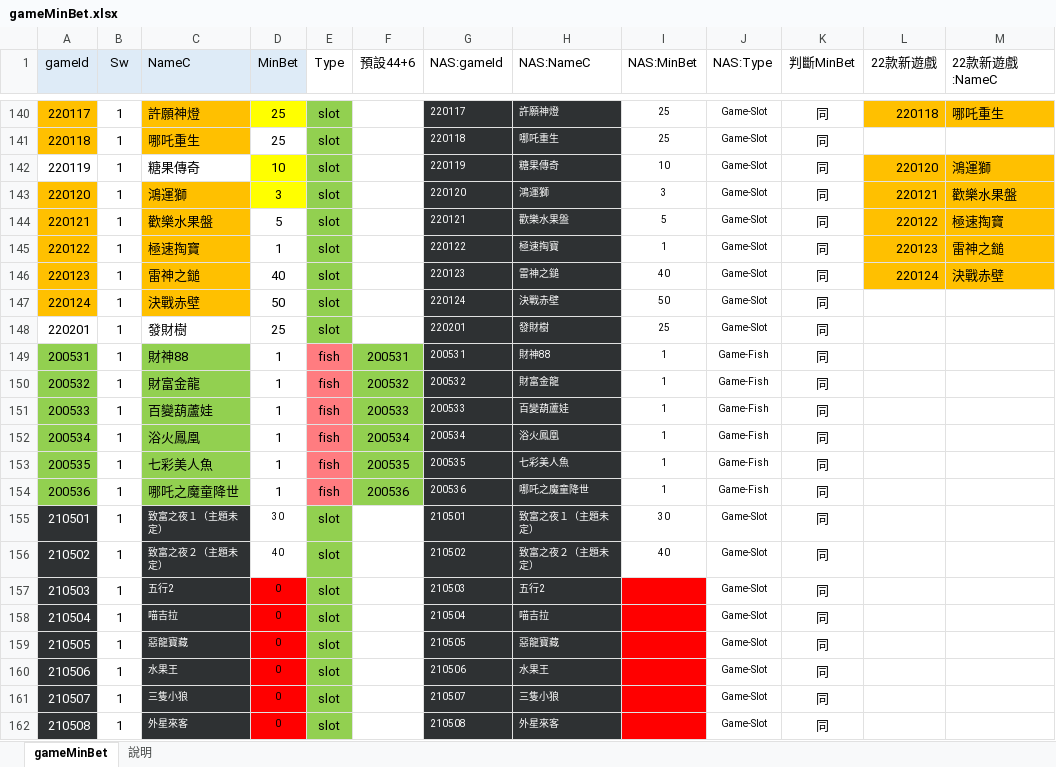
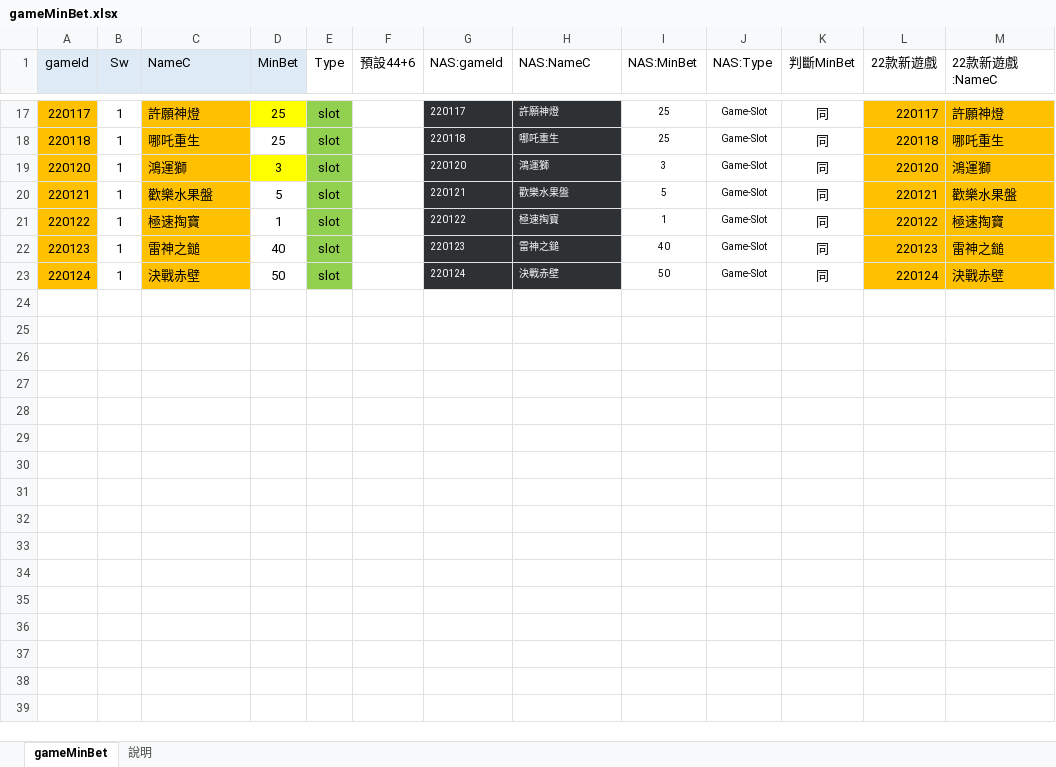
Before and after one commit to chiisen/min_bet, an Excel workbook: input/gameMinBet.xlsx, sheet gameMinBet, drawn as a sheet; only a part is shown, gaps mark what is left out; values as stored, in another font and other column widths than the file's, no borders; conditional formats not drawn; removed rows and columns are numbered as before the commit, all else as after; the diff covers the shown part only; the diff names each change by its address in the sheet, - before the commit and + after, or states it on an @@ line.

Commit message:
fix: 只保留 22 款新遊戲

```diff
--- a/input/gameMinBet.xlsx (sheet gameMinBet)
+++ b/input/gameMinBet.xlsx (sheet gameMinBet)
-L17 (22款新遊戲): 220118
+L17 (22款新遊戲): 220117
-M17 (22款新遊戲:NameC): 哪吒重生
+M17 (22款新遊戲:NameC): 許願神燈
-L18 (22款新遊戲): (empty)
+L18 (22款新遊戲): 220118
-L18:M18 fill: none
+L18:M18 fill: #FFC000
-M18 (22款新遊戲:NameC): (empty)
+M18 (22款新遊戲:NameC): 哪吒重生
-row 142: 220119 | 1 | 糖果傳奇 | 10 | slot |  | 220119 | 糖果傳奇 | 10 | Game-Slot | 同 | 220120 | 鴻運獅
-L19 (22款新遊戲): 220121
+L19 (22款新遊戲): 220120
-M19 (22款新遊戲:NameC): 歡樂水果盤
+M19 (22款新遊戲:NameC): 鴻運獅
-L20 (22款新遊戲): 220122
+L20 (22款新遊戲): 220121
-M20 (22款新遊戲:NameC): 極速掏寶
+M20 (22款新遊戲:NameC): 歡樂水果盤
-L21 (22款新遊戲): 220123
+L21 (22款新遊戲): 220122
-M21 (22款新遊戲:NameC): 雷神之鎚
+M21 (22款新遊戲:NameC): 極速掏寶
-L22 (22款新遊戲): 220124
+L22 (22款新遊戲): 220123
-M22 (22款新遊戲:NameC): 決戰赤壁
+M22 (22款新遊戲:NameC): 雷神之鎚
-L23 (22款新遊戲): (empty)
+L23 (22款新遊戲): 220124
-L23:M23 fill: none
+L23:M23 fill: #FFC000
-M23 (22款新遊戲:NameC): (empty)
+M23 (22款新遊戲:NameC): 決戰赤壁
-row 148: 220201 | 1 | 發財樹 | 25 | slot |  | 220201 | 發財樹 | 25 | Game-Slot | 同
-row 149: 200531 | 1 | 財神88 | 1 | fish | 200531 | 200531 | 財神88 | 1 | Game-Fish | 同
-row 150: 200532 | 1 | 財富金龍 | 1 | fish | 200532 | 200532 | 財富金龍 | 1 | Game-Fish | 同
-row 151: 200533 | 1 | 百變葫蘆娃 | 1 | fish | 200533 | 200533 | 百變葫蘆娃 | 1 | Game-Fish | 同
-row 152: 200534 | 1 | 浴火鳳凰 | 1 | fish | 200534 | 200534 | 浴火鳳凰 | 1 | Game-Fish | 同
-row 153: 200535 | 1 | 七彩美人魚 | 1 | fish | 200535 | 200535 | 七彩美人魚 | 1 | Game-Fish | 同
-row 154: 200536 | 1 | 哪吒之魔童降世 | 1 | fish | 200536 | 200536 | 哪吒之魔童降世 | 1 | Game-Fish | 同
-row 155: 210501 | 1 | 致富之夜１（主題未定） | 30 | slot |  | 210501 | 致富之夜１（主題未定） | 30 | Game-Slot | 同
-row 156: 210502 | 1 | 致富之夜２（主題未定） | 40 | slot |  | 210502 | 致富之夜２（主題未定） | 40 | Game-Slot | 同
-row 157: 210503 | 1 | 五行2 | 0 | slot |  | 210503 | 五行2 |  | Game-Slot | 同
-row 158: 210504 | 1 | 喵吉拉 | 0 | slot |  | 210504 | 喵吉拉 |  | Game-Slot | 同
-row 159: 210505 | 1 | 惡龍寶藏 | 0 | slot |  | 210505 | 惡龍寶藏 |  | Game-Slot | 同
-row 160: 210506 | 1 | 水果王 | 0 | slot |  | 210506 | 水果王 |  | Game-Slot | 同
-row 161: 210507 | 1 | 三隻小狼 | 0 | slot |  | 210507 | 三隻小狼 |  | Game-Slot | 同
-row 162: 210508 | 1 | 外星來客 | 0 | slot |  | 210508 | 外星來客 |  | Game-Slot | 同
```
Also changed, not shown: 148 removed rows, 30 edited cells and cell formats elsewhere in this sheet, formulas that keep their value.
